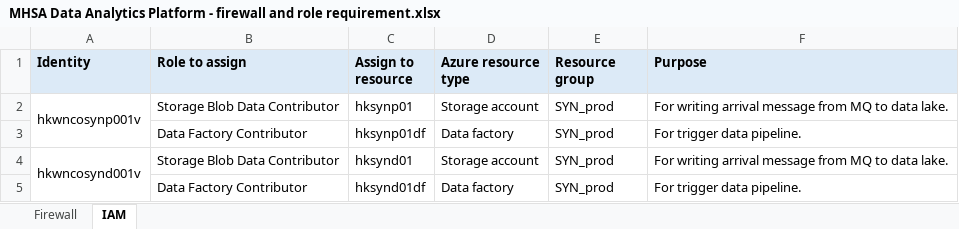
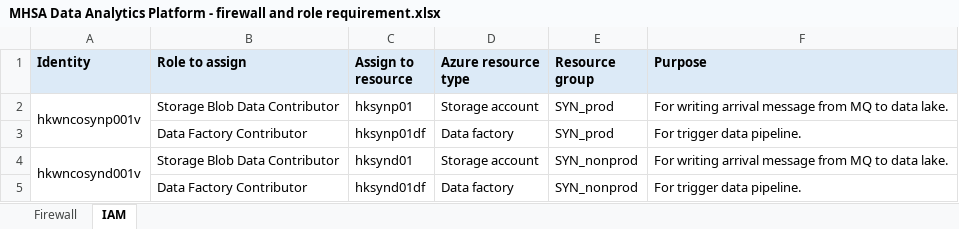
Before and after one commit to project-eastech/mhsa, an Excel workbook: Documentation/MHSA Data Analytics Platform - firewall and role requirement.xlsx, sheet IAM, drawn as a sheet; values as stored, in another font and other column widths than the file's, no borders; the diff names each change by its address in the sheet, - before the commit and + after, or states it on an @@ line.

Commit message:
Updated firewall and role requirement Excel.

```diff
--- a/Documentation/MHSA Data Analytics Platform - firewall and role requirement.xlsx (sheet IAM)
+++ b/Documentation/MHSA Data Analytics Platform - firewall and role requirement.xlsx (sheet IAM)
-E4:E5 (Resource group): SYN_prod
+E4:E5 (Resource group): SYN_nonprod
```
